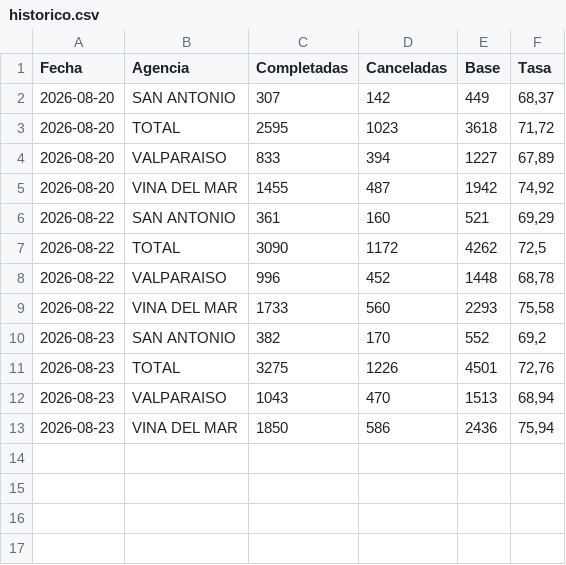
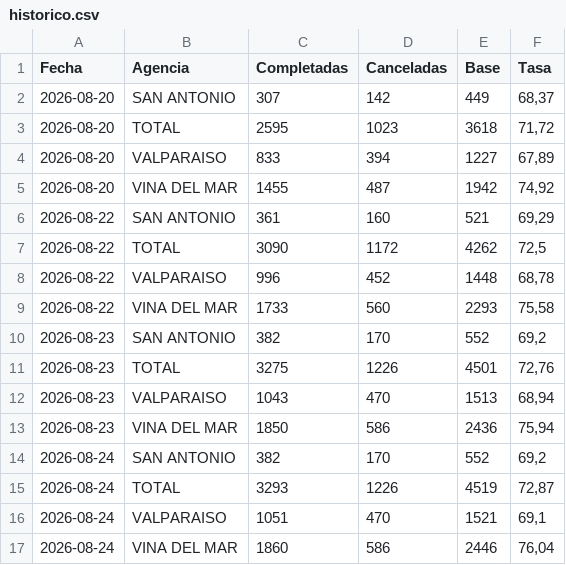
Before and after one commit to portalkpistecnicos/Tasa-Instalacion, a CSV file: data/historico.csv, drawn as a sheet.

Commit message:
Actualiza tasa de instalacion 2026-08-24

```diff
--- a/data/historico.csv
+++ b/data/historico.csv
@@ -13 +13,5 @@
 "2026-08-23","VINA DEL MAR","1850","586","2436","75,94"
+"2026-08-24","SAN ANTONIO","382","170","552","69,2"
+"2026-08-24","TOTAL","3293","1226","4519","72,87"
+"2026-08-24","VALPARAISO","1051","470","1521","69,1"
+"2026-08-24","VINA DEL MAR","1860","586","2446","76,04"
```
Also changed, not shown: 1 other file.
